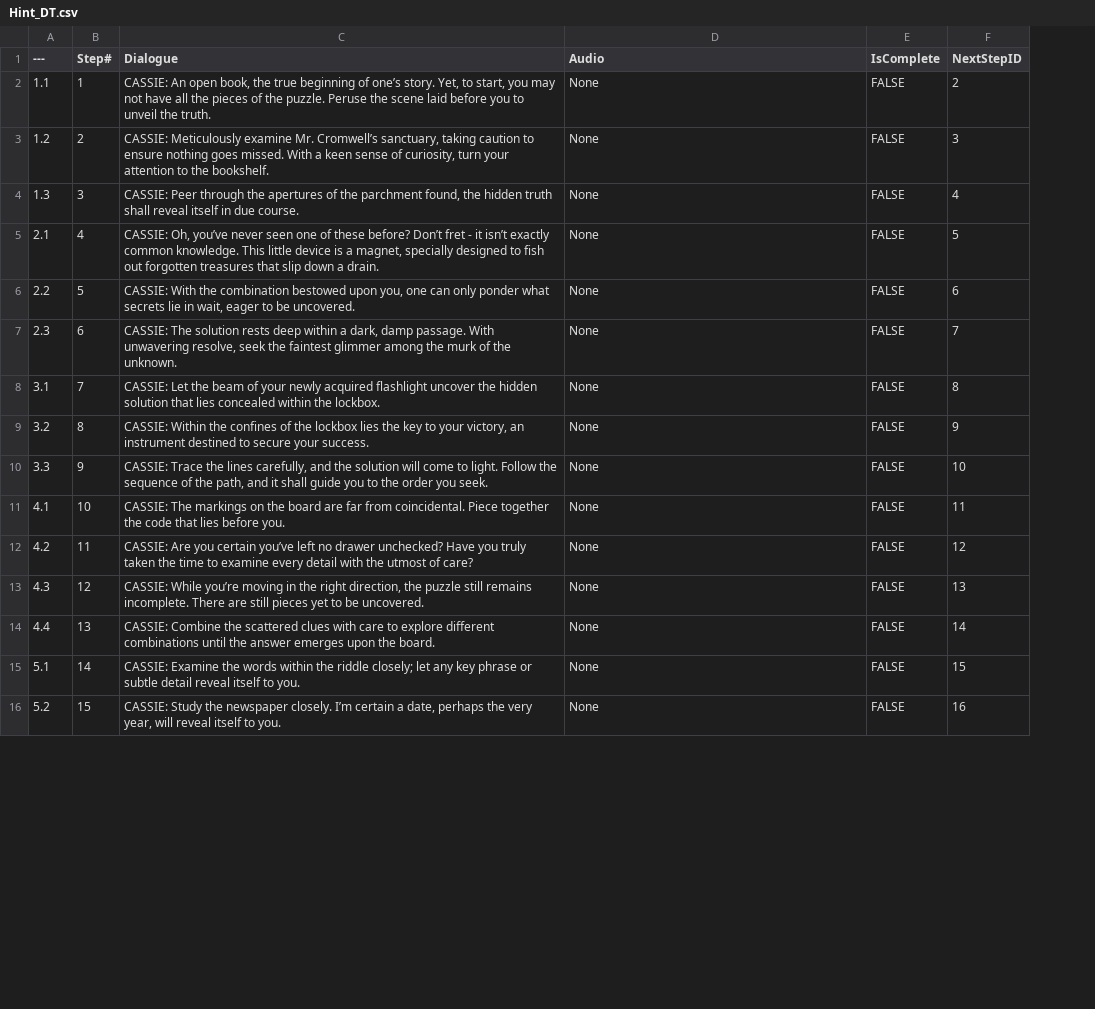
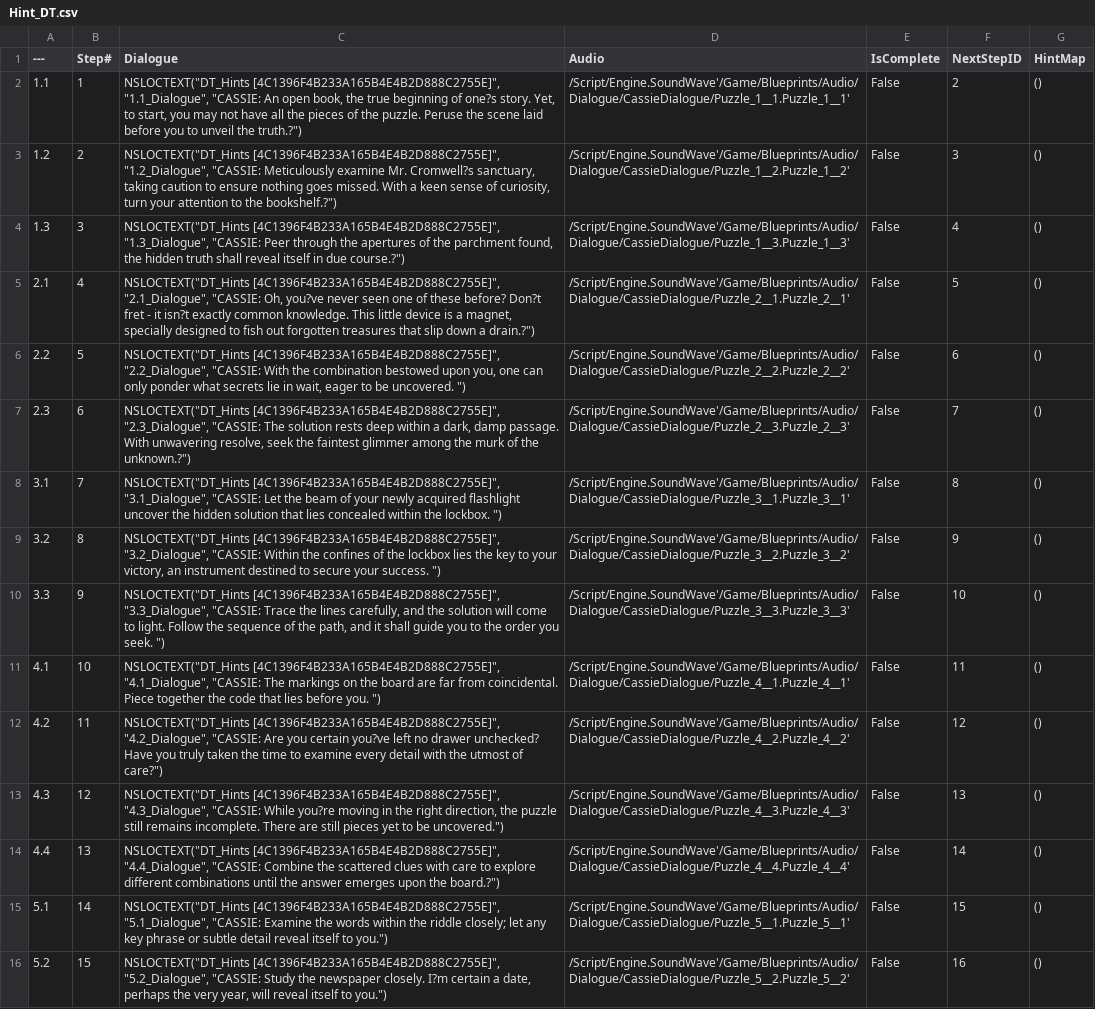
Before and after one commit to SamHein-233/Prac3_CromwellsSafeHouse, a CSV file: Hint_DT.csv, drawn as a sheet; only a part is shown; the diff covers the shown part only; the diff names each change by its address in the sheet, - before the commit and + after, or states it on an @@ line.

Commit message:
MetaSounds Created and Volumes Adjusted.
Sounds still need implemented into the code of the items/puzzles.

```diff
--- a/Hint_DT.csv
+++ b/Hint_DT.csv
+column G (HintMap), rows 2-16: all ()
-C2 (Dialogue): CASSIE: An open book, the true beginning of one’s story. Yet, to start, you may not have all the pieces of the puzzle. Peruse the scene laid before you to unveil the truth.
+C2 (Dialogue): NSLOCTEXT("DT_Hints [4C1396F4B233A165B4E4B2D888C2755E]", "1.1_Dialogue", "CASSIE: An open book, the true beginning of one?s story. Yet, to start, you may not have all the pieces of the puzzle. Peruse the scene laid before you to unveil the truth.?")
-D2 (Audio): None
+D2 (Audio): /Script/Engine.SoundWave'/Game/Blueprints/Audio/Dialogue/CassieDialogue/Puzzle_1__1.Puzzle_1__1'
-E2:E16 (IsComplete): FALSE
+E2:E16 (IsComplete): False
-C3 (Dialogue): CASSIE: Meticulously examine Mr. Cromwell’s sanctuary, taking caution to ensure nothing goes missed. With a keen sense of curiosity, turn your attention to the bookshelf.
+C3 (Dialogue): NSLOCTEXT("DT_Hints [4C1396F4B233A165B4E4B2D888C2755E]", "1.2_Dialogue", "CASSIE: Meticulously examine Mr. Cromwell?s sanctuary, taking caution to ensure nothing goes missed. With a keen sense of curiosity, turn your attention to the bookshelf.?")
-D3 (Audio): None
+D3 (Audio): /Script/Engine.SoundWave'/Game/Blueprints/Audio/Dialogue/CassieDialogue/Puzzle_1__2.Puzzle_1__2'
-C4 (Dialogue): CASSIE: Peer through the apertures of the parchment found, the hidden truth shall reveal itself in due course.
+C4 (Dialogue): NSLOCTEXT("DT_Hints [4C1396F4B233A165B4E4B2D888C2755E]", "1.3_Dialogue", "CASSIE: Peer through the apertures of the parchment found, the hidden truth shall reveal itself in due course.?")
-D4 (Audio): None
+D4 (Audio): /Script/Engine.SoundWave'/Game/Blueprints/Audio/Dialogue/CassieDialogue/Puzzle_1__3.Puzzle_1__3'
-C5 (Dialogue): CASSIE: Oh, you’ve never seen one of these before? Don’t fret - it isn’t exactly common knowledge. This little device is a magnet, specially designed to fish out forgotten treasures that slip down a drain.
+C5 (Dialogue): NSLOCTEXT("DT_Hints [4C1396F4B233A165B4E4B2D888C2755E]", "2.1_Dialogue", "CASSIE: Oh, you?ve never seen one of these before? Don?t fret - it isn?t exactly common knowledge. This little device is a magnet, specially designed to fish out forgotten treasures that slip down a drain.?")
-D5 (Audio): None
+D5 (Audio): /Script/Engine.SoundWave'/Game/Blueprints/Audio/Dialogue/CassieDialogue/Puzzle_2__1.Puzzle_2__1'
-C6 (Dialogue): CASSIE: With the combination bestowed upon you, one can only ponder what secrets lie in wait, eager to be uncovered.
+C6 (Dialogue): NSLOCTEXT("DT_Hints [4C1396F4B233A165B4E4B2D888C2755E]", "2.2_Dialogue", "CASSIE: With the combination bestowed upon you, one can only ponder what secrets lie in wait, eager to be uncovered. ")
-D6 (Audio): None
+D6 (Audio): /Script/Engine.SoundWave'/Game/Blueprints/Audio/Dialogue/CassieDialogue/Puzzle_2__2.Puzzle_2__2'
-C7 (Dialogue): CASSIE: The solution rests deep within a dark, damp passage. With unwavering resolve, seek the faintest glimmer among the murk of the unknown.
+C7 (Dialogue): NSLOCTEXT("DT_Hints [4C1396F4B233A165B4E4B2D888C2755E]", "2.3_Dialogue", "CASSIE: The solution rests deep within a dark, damp passage. With unwavering resolve, seek the faintest glimmer among the murk of the unknown.?")
-D7 (Audio): None
+D7 (Audio): /Script/Engine.SoundWave'/Game/Blueprints/Audio/Dialogue/CassieDialogue/Puzzle_2__3.Puzzle_2__3'
-C8 (Dialogue): CASSIE: Let the beam of your newly acquired flashlight uncover the hidden solution that lies concealed within the lockbox.
+C8 (Dialogue): NSLOCTEXT("DT_Hints [4C1396F4B233A165B4E4B2D888C2755E]", "3.1_Dialogue", "CASSIE: Let the beam of your newly acquired flashlight uncover the hidden solution that lies concealed within the lockbox. ")
-D8 (Audio): None
+D8 (Audio): /Script/Engine.SoundWave'/Game/Blueprints/Audio/Dialogue/CassieDialogue/Puzzle_3__1.Puzzle_3__1'
-C9 (Dialogue): CASSIE: Within the confines of the lockbox lies the key to your victory, an instrument destined to secure your success.
+C9 (Dialogue): NSLOCTEXT("DT_Hints [4C1396F4B233A165B4E4B2D888C2755E]", "3.2_Dialogue", "CASSIE: Within the confines of the lockbox lies the key to your victory, an instrument destined to secure your success. ")
-D9 (Audio): None
+D9 (Audio): /Script/Engine.SoundWave'/Game/Blueprints/Audio/Dialogue/CassieDialogue/Puzzle_3__2.Puzzle_3__2'
-C10 (Dialogue): CASSIE: Trace the lines carefully, and the solution will come to light. Follow the sequence of the path, and it shall guide you to the order you seek.
+C10 (Dialogue): NSLOCTEXT("DT_Hints [4C1396F4B233A165B4E4B2D888C2755E]", "3.3_Dialogue", "CASSIE: Trace the lines carefully, and the solution will come to light. Follow the sequence of the path, and it shall guide you to the order you seek. ")
-D10 (Audio): None
+D10 (Audio): /Script/Engine.SoundWave'/Game/Blueprints/Audio/Dialogue/CassieDialogue/Puzzle_3__3.Puzzle_3__3'
-C11 (Dialogue): CASSIE: The markings on the board are far from coincidental. Piece together the code that lies before you.
+C11 (Dialogue): NSLOCTEXT("DT_Hints [4C1396F4B233A165B4E4B2D888C2755E]", "4.1_Dialogue", "CASSIE: The markings on the board are far from coincidental. Piece together the code that lies before you. ")
-D11 (Audio): None
+D11 (Audio): /Script/Engine.SoundWave'/Game/Blueprints/Audio/Dialogue/CassieDialogue/Puzzle_4__1.Puzzle_4__1'
-C12 (Dialogue): CASSIE: Are you certain you’ve left no drawer unchecked? Have you truly taken the time to examine every detail with the utmost of care?
+C12 (Dialogue): NSLOCTEXT("DT_Hints [4C1396F4B233A165B4E4B2D888C2755E]", "4.2_Dialogue", "CASSIE: Are you certain you?ve left no drawer unchecked? Have you truly taken the time to examine every detail with the utmost of care?")
-D12 (Audio): None
+D12 (Audio): /Script/Engine.SoundWave'/Game/Blueprints/Audio/Dialogue/CassieDialogue/Puzzle_4__2.Puzzle_4__2'
-C13 (Dialogue): CASSIE: While you’re moving in the right direction, the puzzle still remains incomplete. There are still pieces yet to be uncovered.
+C13 (Dialogue): NSLOCTEXT("DT_Hints [4C1396F4B233A165B4E4B2D888C2755E]", "4.3_Dialogue", "CASSIE: While you?re moving in the right direction, the puzzle still remains incomplete. There are still pieces yet to be uncovered.")
-D13 (Audio): None
+D13 (Audio): /Script/Engine.SoundWave'/Game/Blueprints/Audio/Dialogue/CassieDialogue/Puzzle_4__3.Puzzle_4__3'
-C14 (Dialogue): CASSIE: Combine the scattered clues with care to explore different combinations until the answer emerges upon the board.
+C14 (Dialogue): NSLOCTEXT("DT_Hints [4C1396F4B233A165B4E4B2D888C2755E]", "4.4_Dialogue", "CASSIE: Combine the scattered clues with care to explore different combinations until the answer emerges upon the board.?")
-D14 (Audio): None
+D14 (Audio): /Script/Engine.SoundWave'/Game/Blueprints/Audio/Dialogue/CassieDialogue/Puzzle_4__4.Puzzle_4__4'
-C15 (Dialogue): CASSIE: Examine the words within the riddle closely; let any key phrase or subtle detail reveal itself to you.
+C15 (Dialogue): NSLOCTEXT("DT_Hints [4C1396F4B233A165B4E4B2D888C2755E]", "5.1_Dialogue", "CASSIE: Examine the words within the riddle closely; let any key phrase or subtle detail reveal itself to you.")
-D15 (Audio): None
+D15 (Audio): /Script/Engine.SoundWave'/Game/Blueprints/Audio/Dialogue/CassieDialogue/Puzzle_5__1.Puzzle_5__1'
-C16 (Dialogue): CASSIE: Study the newspaper closely. I’m certain a date, perhaps the very year, will reveal itself to you.
+C16 (Dialogue): NSLOCTEXT("DT_Hints [4C1396F4B233A165B4E4B2D888C2755E]", "5.2_Dialogue", "CASSIE: Study the newspaper closely. I?m certain a date, perhaps the very year, will reveal itself to you.")
-D16 (Audio): None
+D16 (Audio): /Script/Engine.SoundWave'/Game/Blueprints/Audio/Dialogue/CassieDialogue/Puzzle_5__2.Puzzle_5__2'
```
Also changed, not shown: 22 edited cells elsewhere in this file, 30 other files.
